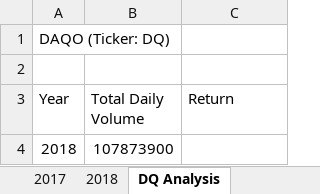
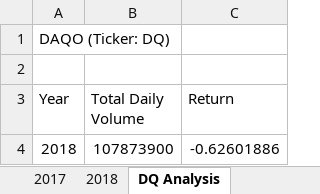
Before and after one commit to abidor13/stock-analysis, an Excel workbook: green_stocks.xlsm, sheet DQ Analysis, drawn as a sheet; values as stored, in another font and other column widths than the file's, no borders; the diff names each change by its address in the sheet, - before the commit and + after, or states it on an @@ line.

Commit message:
Update Green_stocks File

```diff
--- a/green_stocks.xlsm (sheet DQ Analysis)
+++ b/green_stocks.xlsm (sheet DQ Analysis)
-C4 (Return): (empty)
+C4 (Return): -0.62601886
```
